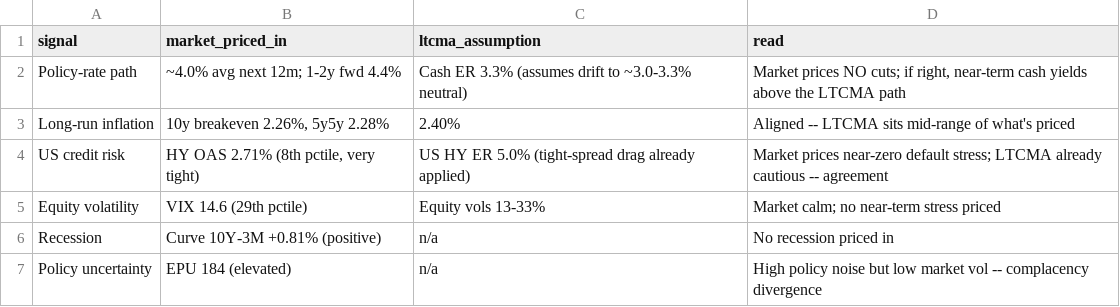
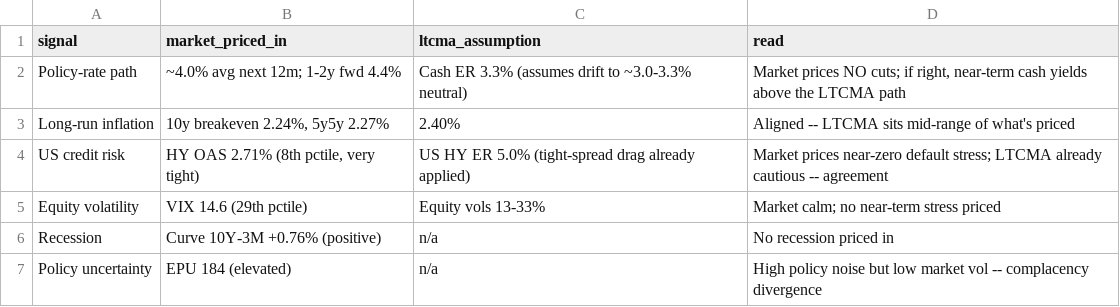
Before and after one commit to DuiArte/ltcma, a CSV file: data/priced_in.csv, drawn as a sheet.

```diff
--- a/data/priced_in.csv
+++ b/data/priced_in.csv
@@ -2,6 +2,6 @@ signal,market_priced_in,ltcma_assumption,read
 Policy-rate path,~4.0% avg next 12m; 1-2y fwd 4.4%,Cash ER 3.3% (assumes drift to ~3.0-3.3% neutral),"Market prices NO cuts; if right, near-term cash yields above the LTCMA path"
-Long-run inflation,"10y breakeven 2.26%, 5y5y 2.28%",2.40%,Aligned -- LTCMA sits mid-range of what's priced
+Long-run inflation,"10y breakeven 2.24%, 5y5y 2.27%",2.40%,Aligned -- LTCMA sits mid-range of what's priced
 US credit risk,"HY OAS 2.71% (8th pctile, very tight)",US HY ER 5.0% (tight-spread drag already applied),Market prices near-zero default stress; LTCMA already cautious -- agreement
 Equity volatility,VIX 14.6 (29th pctile),Equity vols 13-33%,Market calm; no near-term stress priced
-Recession,Curve 10Y-3M +0.81% (positive),n/a,No recession priced in
+Recession,Curve 10Y-3M +0.76% (positive),n/a,No recession priced in
 Policy uncertainty,EPU 184 (elevated),n/a,High policy noise but low market vol -- complacency divergence
```
Also changed, not shown: 15 other files.
